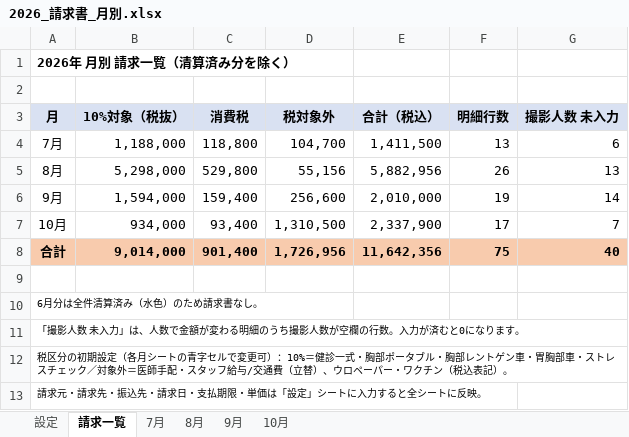
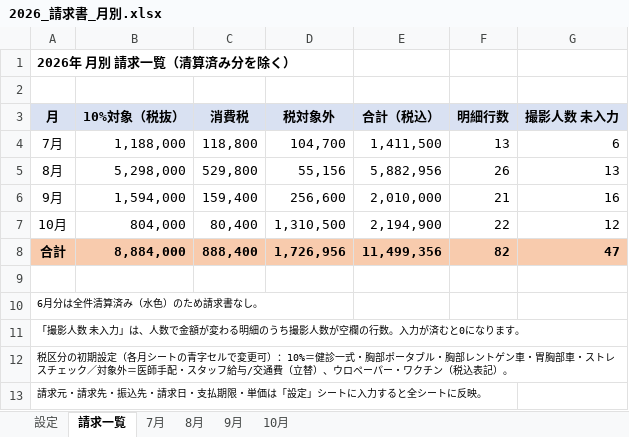
Before and after one commit to k09031473370/medcheck, an Excel workbook: 2026_請求書_月別.xlsx, sheet 請求一覧, drawn as a sheet; values as stored, in another font and other column widths than the file's, no borders; the diff names each change by its address in the sheet, - before the commit and + after, or states it on an @@ line.

```diff
--- a/2026_請求書_月別.xlsx (sheet 請求一覧)
+++ b/2026_請求書_月別.xlsx (sheet 請求一覧)
-F6 (明細行数): 19
+F6 (明細行数): 21
-G6 (撮影人数 未入力): 14
+G6 (撮影人数 未入力): 16
-B7 (10%対象（税抜）): 934,000
+B7 (10%対象（税抜）): 804,000
-C7 (消費税): 93,400
+C7 (消費税): 80,400
-E7 (合計（税込）): 2,337,900
+E7 (合計（税込）): 2,194,900
-F7 (明細行数): 17
+F7 (明細行数): 22
-G7 (撮影人数 未入力): 7
+G7 (撮影人数 未入力): 12
-B8 (10%対象（税抜）): 9,014,000
+B8 (10%対象（税抜）): 8,884,000
-C8 (消費税): 901,400
+C8 (消費税): 888,400
-E8 (合計（税込）): 11,642,356
+E8 (合計（税込）): 11,499,356
-F8 (明細行数): 75
+F8 (明細行数): 82
-G8 (撮影人数 未入力): 40
+G8 (撮影人数 未入力): 47
```
Also changed, not shown: sheet 10月, sheet 9月, sheet 設定, sheet 7月, sheet 8月, formulas that keep their value, 2026_月別集計_清算済み除外.xlsx.
